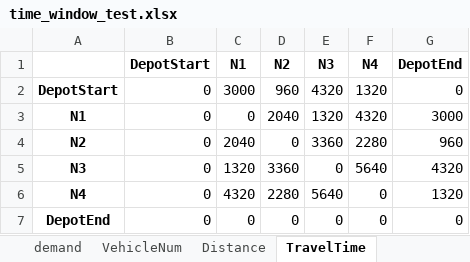
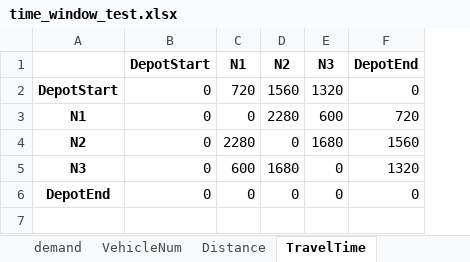
Before and after one commit to sanderalthuis/AE4441-16_OperationsOptimisation, an Excel workbook: Practical/time_window_test.xlsx, sheet TravelTime, drawn as a sheet; values as stored, in another font and other column widths than the file's, no borders; removed rows and columns are numbered as before the commit, all else as after; the diff names each change by its address in the sheet, - before the commit and + after, or states it on an @@ line.

Commit message:
Working version - Reduced to 3 nodes for verification. Prints output route of optimal solution now. Constraints still to add: vehicle k cannot leave depotEnd (DepotEnd is end station). And later add ServiceTime

```diff
--- a/Practical/time_window_test.xlsx (sheet TravelTime)
+++ b/Practical/time_window_test.xlsx (sheet TravelTime)
-column F (N4), rows 2-5: 1320 | 4320 | 2280 | 5640; row 7: 0
-C2 (N1): 3000
+C2 (N1): 720
-D2 (N2): 960
+D2 (N2): 1560
-E2 (N3): 4320
+E2 (N3): 1320
-D3 (N2): 2040
+D3 (N2): 2280
-E3 (N3): 1320
+E3 (N3): 600
-F3 (DepotEnd): 3000
+F3 (DepotEnd): 720
-C4 (N1): 2040
+C4 (N1): 2280
-E4 (N3): 3360
+E4 (N3): 1680
-F4 (DepotEnd): 960
+F4 (DepotEnd): 1560
-C5 (N1): 1320
+C5 (N1): 600
-D5 (N2): 3360
+D5 (N2): 1680
-F5 (DepotEnd): 4320
+F5 (DepotEnd): 1320
-row 6: N4 | 0 | 4320 | 2280 | 5640 | 0 | 1320
```
Also changed, not shown: sheet Distance, sheet demand, 2 other files.
